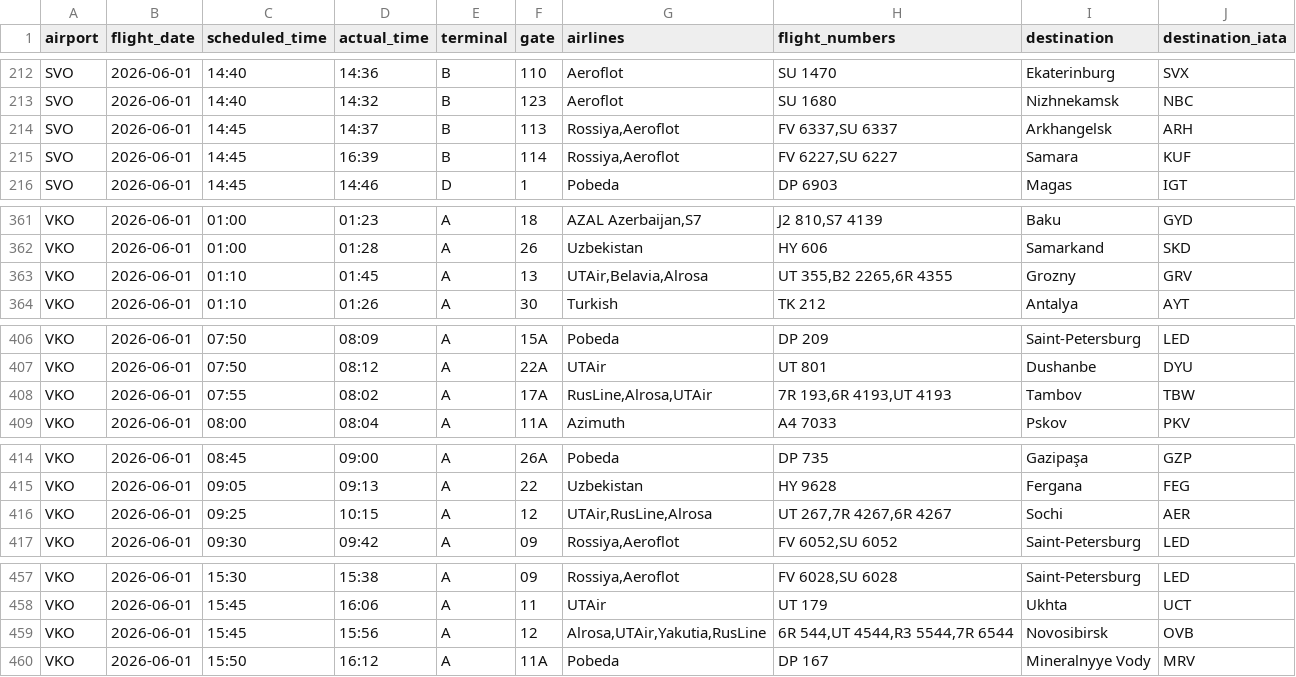
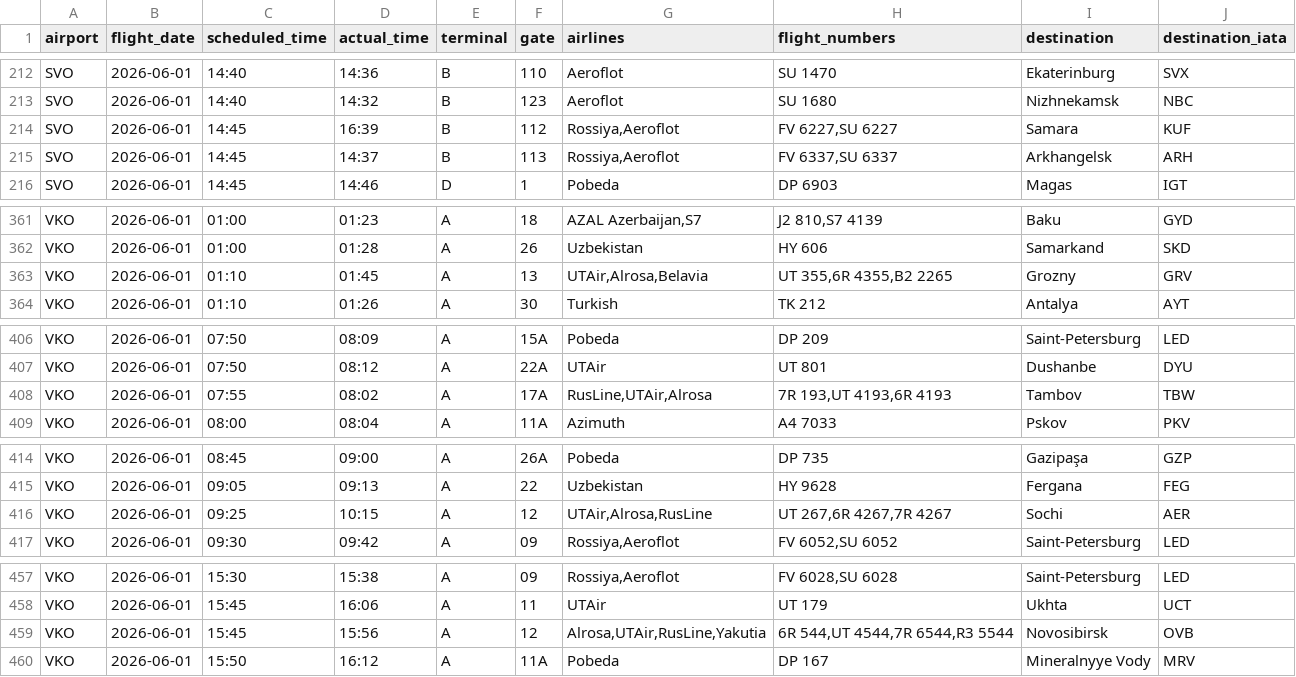
Before and after one commit to vitdmit/moscow-airports-botCLaude, a CSV file: data/daily/2026-06-01.csv, drawn as a sheet; only a part is shown, gaps mark what is left out.

```diff
--- a/data/daily/2026-06-01.csv
+++ b/data/daily/2026-06-01.csv
@@ -213,4 +213,4 @@ SVO,2026-06-01,14:40,14:36,B,110,Aeroflot,SU 1470,Ekaterinburg,SVX
 SVO,2026-06-01,14:40,14:32,B,123,Aeroflot,SU 1680,Nizhnekamsk,NBC
+SVO,2026-06-01,14:45,16:39,B,112,"Rossiya,Aeroflot","FV 6227,SU 6227",Samara,KUF
 SVO,2026-06-01,14:45,14:37,B,113,"Rossiya,Aeroflot","FV 6337,SU 6337",Arkhangelsk,ARH
-SVO,2026-06-01,14:45,16:39,B,114,"Rossiya,Aeroflot","FV 6227,SU 6227",Samara,KUF
 SVO,2026-06-01,14:45,14:46,D,1,Pobeda,DP 6903,Magas,IGT
@@ -362,3 +362,3 @@ VKO,2026-06-01,01:00,01:23,A,18,"AZAL Azerbaijan,S7","J2 810,S7 4139",Baku,GYD
 VKO,2026-06-01,01:00,01:28,A,26,Uzbekistan,HY 606,Samarkand,SKD
-VKO,2026-06-01,01:10,01:45,A,13,"UTAir,Belavia,Alrosa","UT 355,B2 2265,6R 4355",Grozny,GRV
+VKO,2026-06-01,01:10,01:45,A,13,"UTAir,Alrosa,Belavia","UT 355,6R 4355,B2 2265",Grozny,GRV
 VKO,2026-06-01,01:10,01:26,A,30,Turkish,TK 212,Antalya,AYT
@@ -407,3 +407,3 @@ VKO,2026-06-01,07:50,08:09,A,15A,Pobeda,DP 209,Saint-Petersburg,LED
 VKO,2026-06-01,07:50,08:12,A,22A,UTAir,UT 801,Dushanbe,DYU
-VKO,2026-06-01,07:55,08:02,A,17A,"RusLine,Alrosa,UTAir","7R 193,6R 4193,UT 4193",Tambov,TBW
+VKO,2026-06-01,07:55,08:02,A,17A,"RusLine,UTAir,Alrosa","7R 193,UT 4193,6R 4193",Tambov,TBW
 VKO,2026-06-01,08:00,08:04,A,11A,Azimuth,A4 7033,Pskov,PKV
@@ -415,3 +415,3 @@ VKO,2026-06-01,08:45,09:00,A,26A,Pobeda,DP 735,Gazipaşa,GZP
 VKO,2026-06-01,09:05,09:13,A,22,Uzbekistan,HY 9628,Fergana,FEG
-VKO,2026-06-01,09:25,10:15,A,12,"UTAir,RusLine,Alrosa","UT 267,7R 4267,6R 4267",Sochi,AER
+VKO,2026-06-01,09:25,10:15,A,12,"UTAir,Alrosa,RusLine","UT 267,6R 4267,7R 4267",Sochi,AER
 VKO,2026-06-01,09:30,09:42,A,09,"Rossiya,Aeroflot","FV 6052,SU 6052",Saint-Petersburg,LED
@@ -458,3 +458,3 @@ VKO,2026-06-01,15:30,15:38,A,09,"Rossiya,Aeroflot","FV 6028,SU 6028",Saint-Peter
 VKO,2026-06-01,15:45,16:06,A,11,UTAir,UT 179,Ukhta,UCT
-VKO,2026-06-01,15:45,15:56,A,12,"Alrosa,UTAir,Yakutia,RusLine","6R 544,UT 4544,R3 5544,7R 6544",Novosibirsk,OVB
+VKO,2026-06-01,15:45,15:56,A,12,"Alrosa,UTAir,RusLine,Yakutia","6R 544,UT 4544,7R 6544,R3 5544",Novosibirsk,OVB
 VKO,2026-06-01,15:50,16:12,A,11A,Pobeda,DP 167,Mineralnyye Vody,MRV
```
Also changed, not shown: 1 other file.
